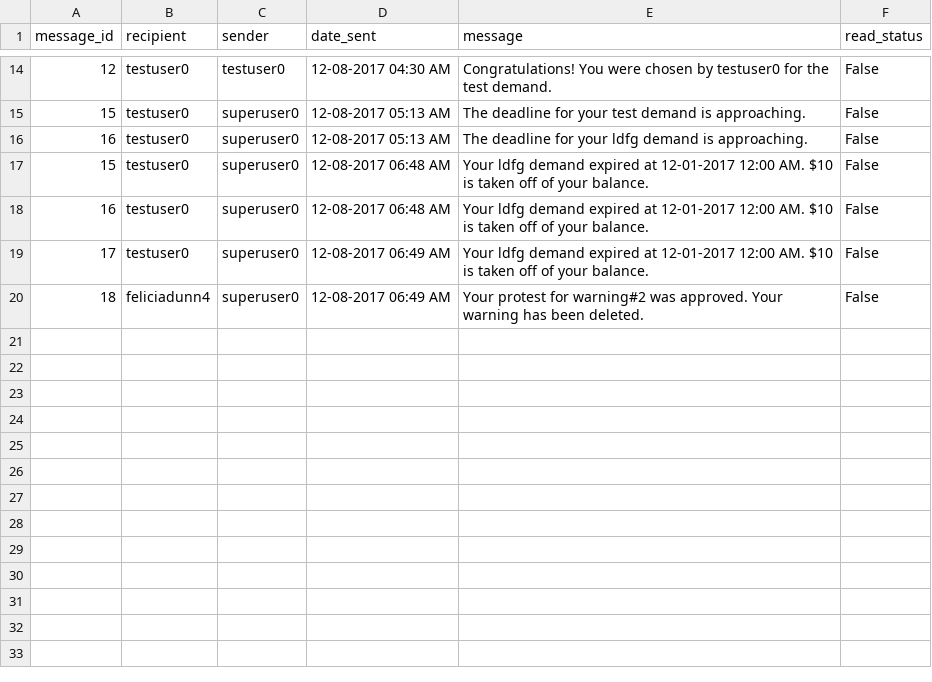
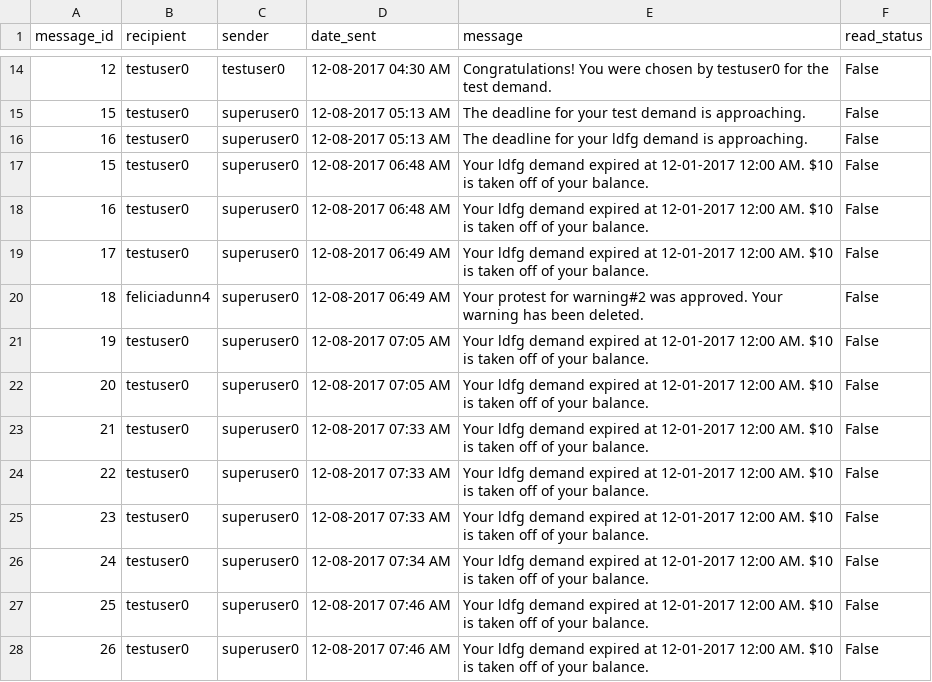
Before and after one commit to ahalyasanjiv/turkSystem, a CSV file: database/Notification.csv, drawn as a sheet; only a part is shown, gaps mark what is left out; the diff names each change by its address in the sheet, - before the commit and + after, or states it on an @@ line.

```diff
--- a/database/Notification.csv
+++ b/database/Notification.csv
+row 21: 19 | testuser0 | superuser0 | 12-08-2017 07:05 AM | Your ldfg demand expired at 12-01-2017 12:00 AM. $10 is taken off of your balance. | False
+row 22: 20 | testuser0 | superuser0 | 12-08-2017 07:05 AM | Your ldfg demand expired at 12-01-2017 12:00 AM. $10 is taken off of your balance. | False
+row 23: 21 | testuser0 | superuser0 | 12-08-2017 07:33 AM | Your ldfg demand expired at 12-01-2017 12:00 AM. $10 is taken off of your balance. | False
+row 24: 22 | testuser0 | superuser0 | 12-08-2017 07:33 AM | Your ldfg demand expired at 12-01-2017 12:00 AM. $10 is taken off of your balance. | False
+row 25: 23 | testuser0 | superuser0 | 12-08-2017 07:33 AM | Your ldfg demand expired at 12-01-2017 12:00 AM. $10 is taken off of your balance. | False
+row 26: 24 | testuser0 | superuser0 | 12-08-2017 07:34 AM | Your ldfg demand expired at 12-01-2017 12:00 AM. $10 is taken off of your balance. | False
+row 27: 25 | testuser0 | superuser0 | 12-08-2017 07:46 AM | Your ldfg demand expired at 12-01-2017 12:00 AM. $10 is taken off of your balance. | False
+row 28: 26 | testuser0 | superuser0 | 12-08-2017 07:46 AM | Your ldfg demand expired at 12-01-2017 12:00 AM. $10 is taken off of your balance. | False
```
Also changed, not shown: database/Transaction.csv, 4 other files.
